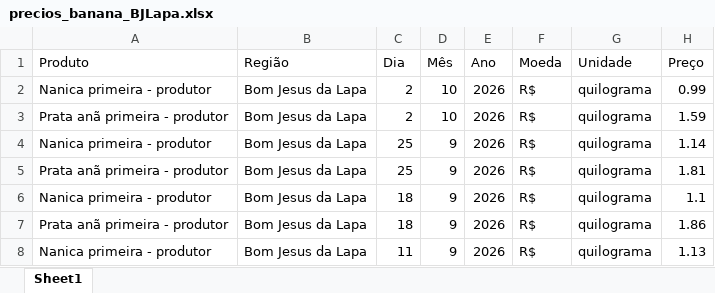
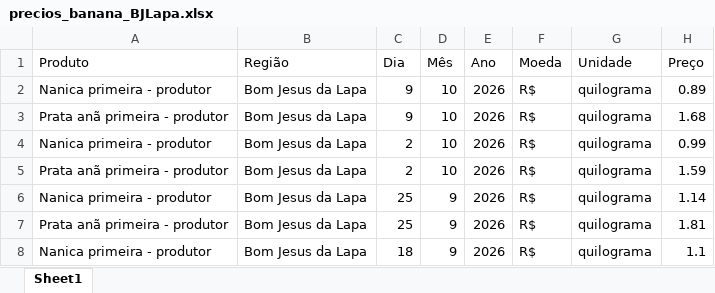
Before and after one commit to ingenieria-pepe/gonza_pepe, an Excel workbook: fuentes/precios_banana_BJLapa.xlsx, sheet Sheet1, drawn as a sheet; only a part is shown; the shorter side is filled out with more unchanged rows; values as stored, in another font and other column widths than the file's, no borders; the diff names each change by its address in the sheet, - before the commit and + after, or states it on an @@ line.

```diff
--- a/fuentes/precios_banana_BJLapa.xlsx (sheet Sheet1)
+++ b/fuentes/precios_banana_BJLapa.xlsx (sheet Sheet1)
+row 2: Nanica primeira - produtor | Bom Jesus da Lapa | 9 | 10 | 2026 | R$ | quilograma | 0.89
+row 3: Prata anã primeira - produtor | Bom Jesus da Lapa | 9 | 10 | 2026 | R$ | quilograma | 1.68
```
Also changed, not shown: fuentes/precios_banana_NMinas.xlsx, fuentes/precios_banana_SC_2023-2026.xlsx, 33 other files.
